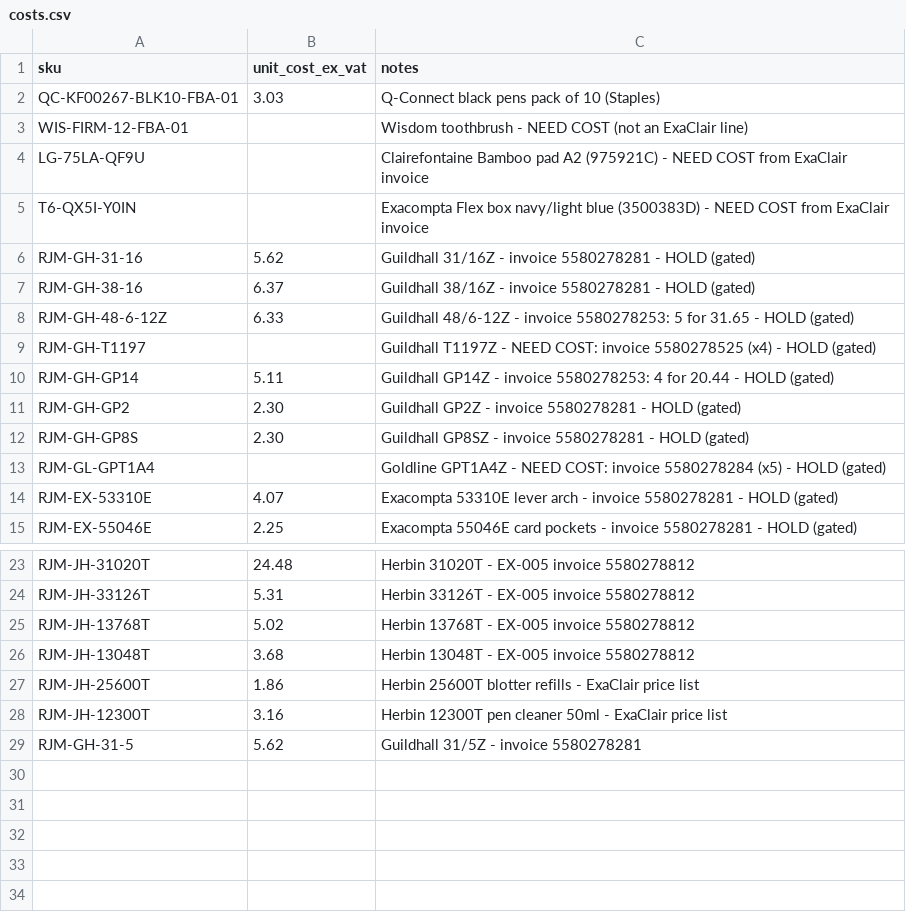
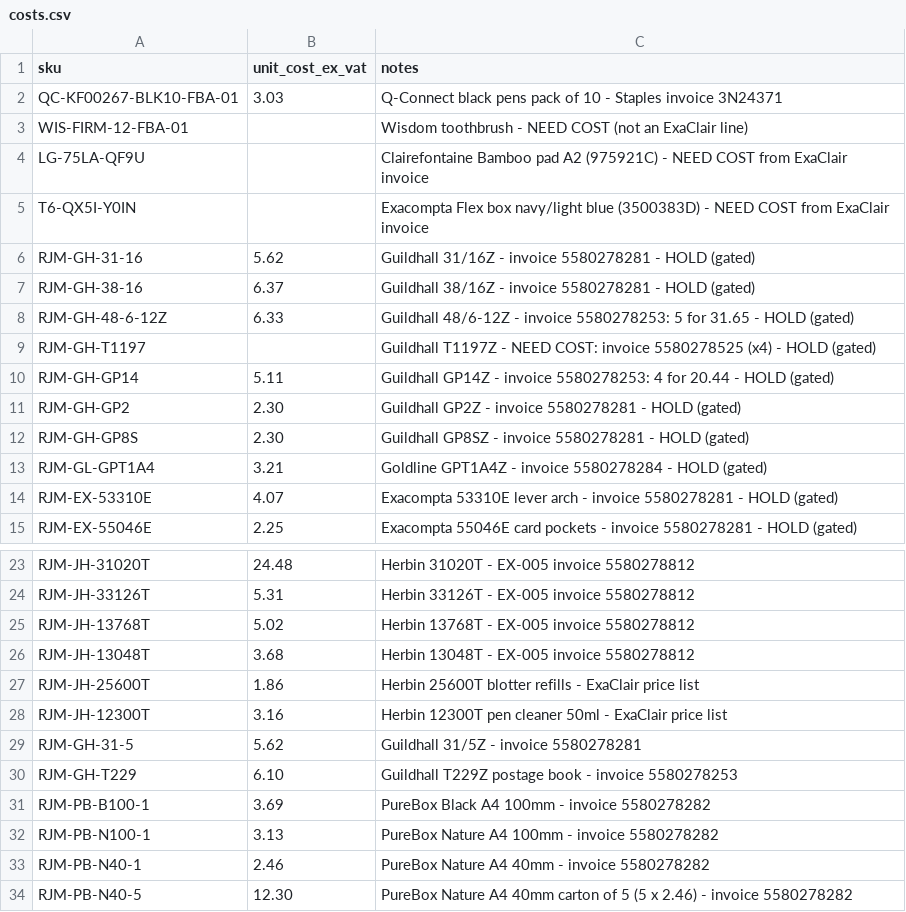
Before and after one commit to rjmcommerceinbox-spec/rjm-ops, a CSV file: app/costs.csv, drawn as a sheet; only a part is shown, gaps mark what is left out.

```diff
--- a/app/costs.csv
+++ b/app/costs.csv
@@ -1,3 +1,3 @@
 sku,unit_cost_ex_vat,notes
-QC-KF00267-BLK10-FBA-01,3.03,Q-Connect black pens pack of 10 (Staples)
+QC-KF00267-BLK10-FBA-01,3.03,Q-Connect black pens pack of 10 - Staples invoice 3N24371
 WIS-FIRM-12-FBA-01,,Wisdom toothbrush - NEED COST (not an ExaClair line)
@@ -12,3 +12,3 @@ RJM-GH-GP2,2.30,Guildhall GP2Z - invoice 5580278281 - HOLD (gated)
 RJM-GH-GP8S,2.30,Guildhall GP8SZ - invoice 5580278281 - HOLD (gated)
-RJM-GL-GPT1A4,,Goldline GPT1A4Z - NEED COST: invoice 5580278284 (x5) - HOLD (gated)
+RJM-GL-GPT1A4,3.21,Goldline GPT1A4Z - invoice 5580278284 - HOLD (gated)
 RJM-EX-53310E,4.07,Exacompta 53310E lever arch - invoice 5580278281 - HOLD (gated)
@@ -29 +29,6 @@ RJM-JH-12300T,3.16,Herbin 12300T pen cleaner 50ml - ExaClair price list
 RJM-GH-31-5,5.62,Guildhall 31/5Z - invoice 5580278281
+RJM-GH-T229,6.10,Guildhall T229Z postage book - invoice 5580278253
+RJM-PB-B100-1,3.69,PureBox Black A4 100mm - invoice 5580278282
+RJM-PB-N100-1,3.13,PureBox Nature A4 100mm - invoice 5580278282
+RJM-PB-N40-1,2.46,PureBox Nature A4 40mm - invoice 5580278282
+RJM-PB-N40-5,12.30,PureBox Nature A4 40mm carton of 5 (5 x 2.46) - invoice 5580278282
```
Also changed, not shown: 1 other file.
